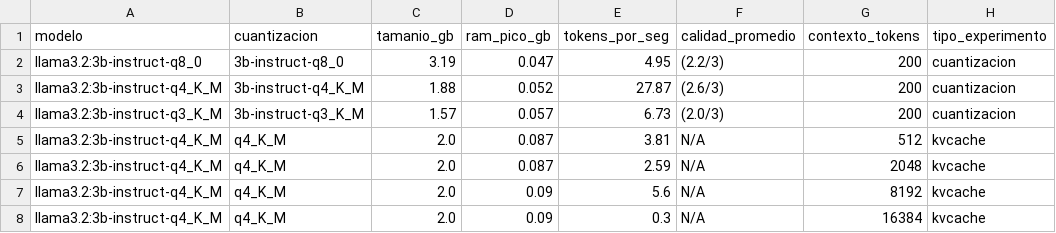
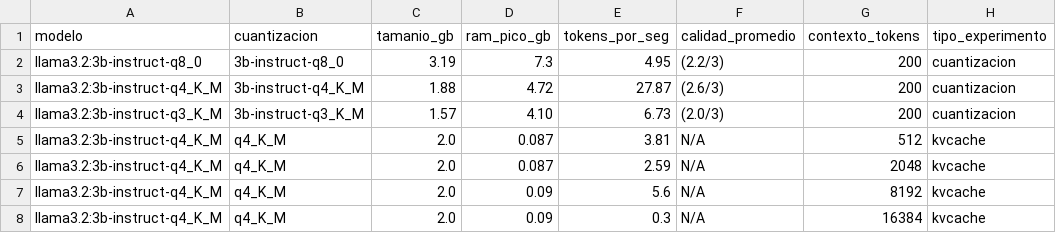
Before and after one commit to Andr3sss/jarvis, a CSV file: measurements.csv, drawn as a sheet.

```diff
--- a/measurements.csv
+++ b/measurements.csv
@@ -1,5 +1,5 @@
 modelo,cuantizacion,tamanio_gb,ram_pico_gb,tokens_por_seg,calidad_promedio,contexto_tokens,tipo_experimento
-llama3.2:3b-instruct-q8_0,3b-instruct-q8_0,3.19,0.047,4.95,(2.2/3),200,cuantizacion
-llama3.2:3b-instruct-q4_K_M,3b-instruct-q4_K_M,1.88,0.052,27.87,(2.6/3),200,cuantizacion
-llama3.2:3b-instruct-q3_K_M,3b-instruct-q3_K_M,1.57,0.057,6.73,(2.0/3),200,cuantizacion
+llama3.2:3b-instruct-q8_0,3b-instruct-q8_0,3.19,7.3,4.95,(2.2/3),200,cuantizacion
+llama3.2:3b-instruct-q4_K_M,3b-instruct-q4_K_M,1.88,4.72,27.87,(2.6/3),200,cuantizacion
+llama3.2:3b-instruct-q3_K_M,3b-instruct-q3_K_M,1.57,4.10,6.73,(2.0/3),200,cuantizacion
 llama3.2:3b-instruct-q4_K_M,q4_K_M,2.0,0.087,3.81,N/A,512,kvcache
```
Also changed, not shown: 6 other files.
